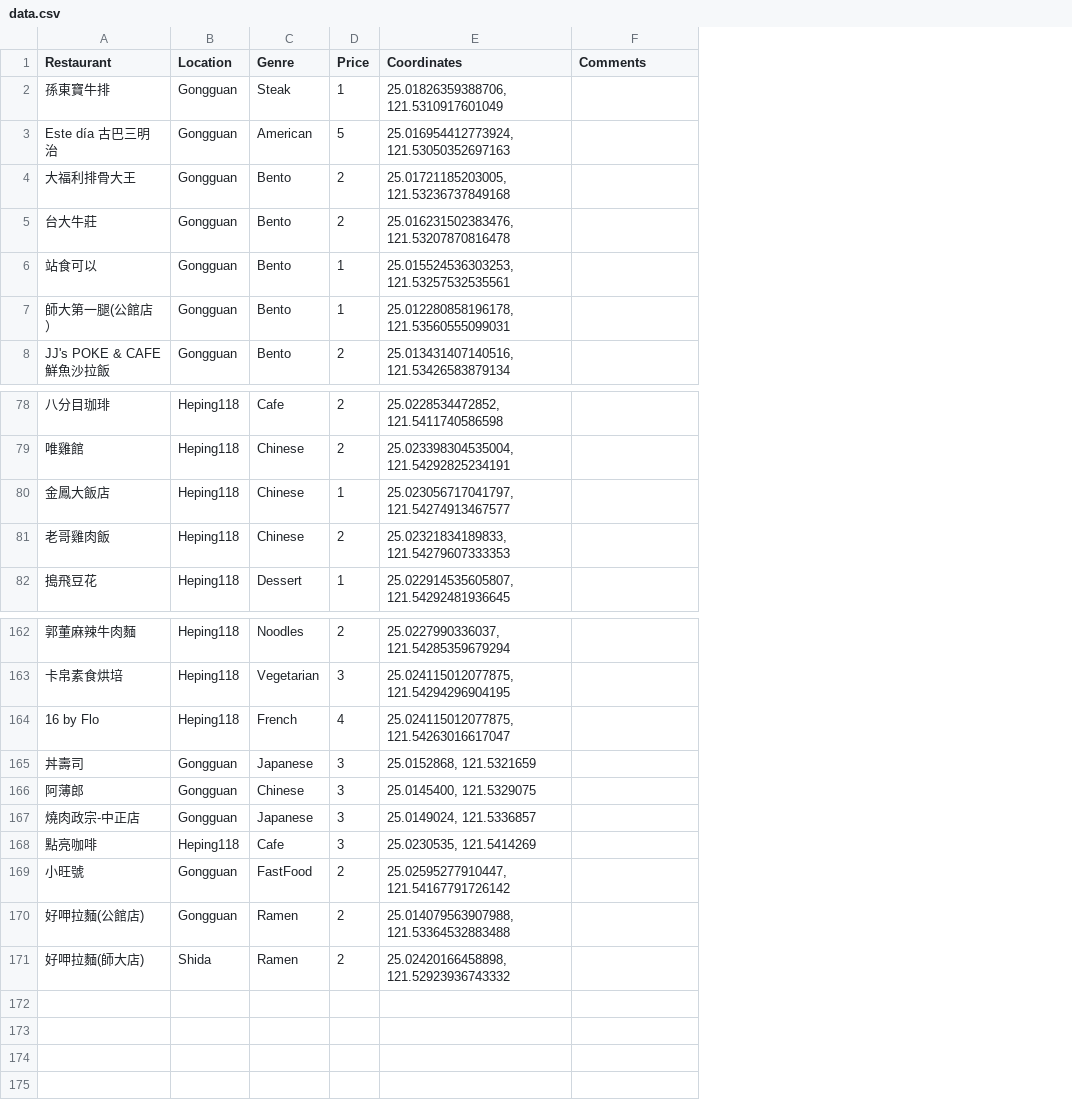
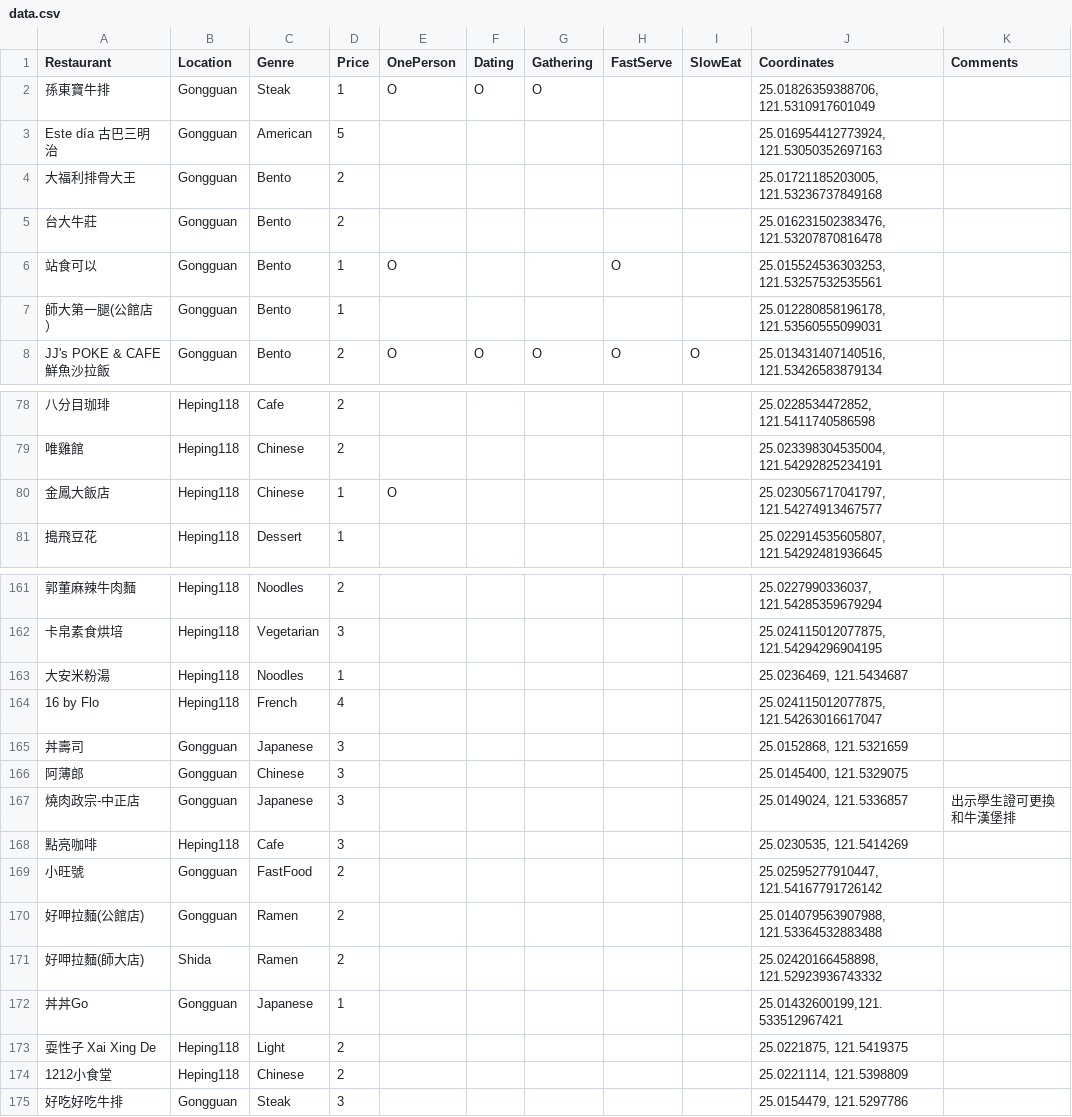
Before and after one commit to pcwu2022/ntufood, a CSV file: generate/data.csv, drawn as a sheet; only a part is shown, gaps mark what is left out; removed rows and columns are numbered as before the commit, all else as after; the diff names each change by its address in the sheet, - before the commit and + after, or states it on an @@ line.

Commit message:
Added Tags to restaurants

```diff
--- a/generate/data.csv
+++ b/generate/data.csv
+column E (OnePerson), rows 2-8: O |  |  |  | O |  | O; row 80: O
+column F (Dating), rows 2-8: O |  |  |  |  |  | O
+column G (Gathering), rows 2-8: O |  |  |  |  |  | O
+column H (FastServe), rows 6-8: O |  | O
+column I (SlowEat), row 8: O
-row 81: 老哥雞肉飯 | Heping118 | Chinese | 2 | 25.02321834189833, 121.54279607333353
+row 163: 大安米粉湯 | Heping118 | Noodles | 1 |  |  |  |  |  | 25.0236469, 121.5434687
-K167 (Comments): (empty)
+K167 (Comments): 出示學生證可更換和牛漢堡排
+row 172: 丼丼Go | Gongguan | Japanese | 1 |  |  |  |  |  | 25.01432600199,121.533512967421
+row 173: 耍性子 Xai Xing De | Heping118 | Light | 2 |  |  |  |  |  | 25.0221875, 121.5419375
+row 174: 1212小食堂 | Heping118 | Chinese | 2 |  |  |  |  |  | 25.0221114, 121.5398809
+row 175: 好吃好吃牛排 | Gongguan | Steak | 3 |  |  |  |  |  | 25.0154479, 121.5297786
```
Also changed, not shown: 5 other files.
